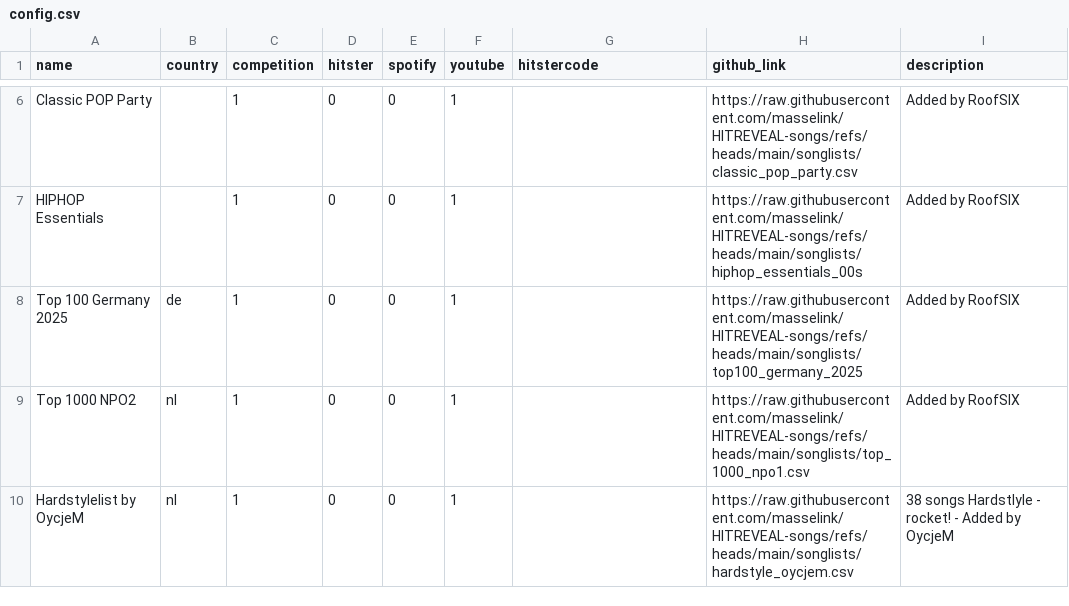
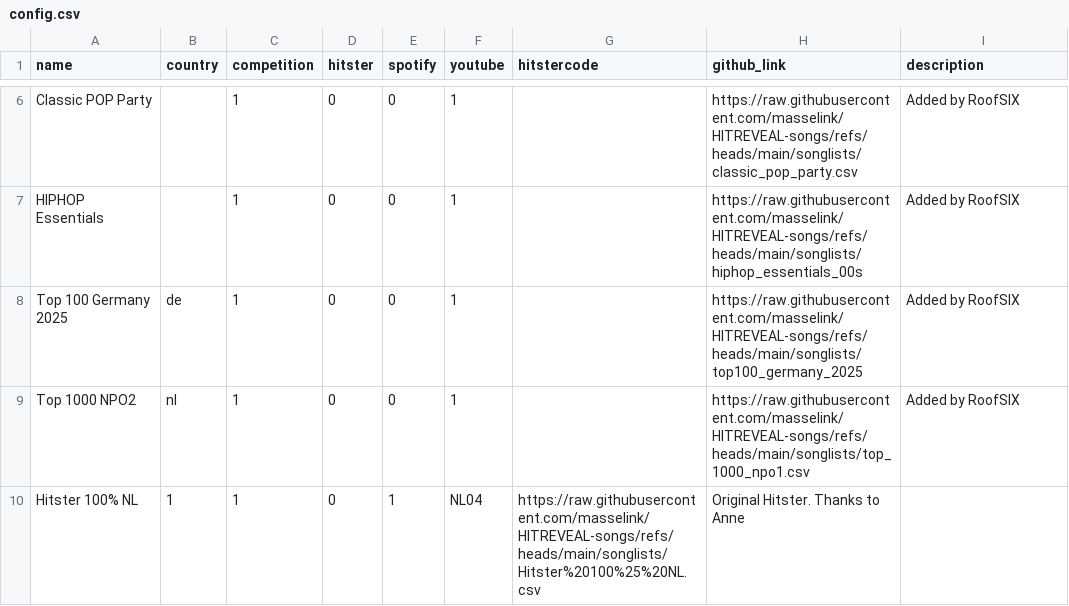
Before and after one commit to masselink/HITREVEAL-Songs, a CSV file: songlists/config.csv, drawn as a sheet; only a part is shown, gaps mark what is left out; removed rows and columns are numbered as before the commit, all else as after; the diff names each change by its address in the sheet, - before the commit and + after, or states it on an @@ line.

Commit message:
Update config.csv

```diff
--- a/songlists/config.csv
+++ b/songlists/config.csv
-row 10: Hardstylelist by OycjeM | nl | 1 | 0 | 0 | 1 |  | https://raw.githubusercontent.com/masselink/HITREVEAL-songs/refs/heads/main/songlists/hardstyle_oycjem.csv | 38 songs Hardstlyle - rocket! - Added by OycjeM
+row 10: Hitster 100% NL | 1 | 1 | 0 | 1 | NL04 | https://raw.githubusercontent.com/masselink/HITREVEAL-songs/refs/heads/main/songlists/Hitster%20100%25%20NL.csv | Original Hitster. Thanks to Anne
```
